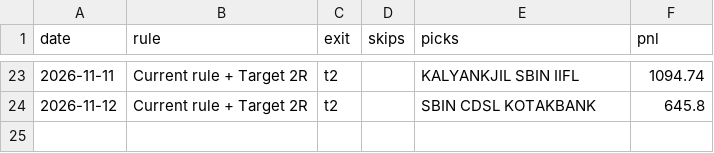
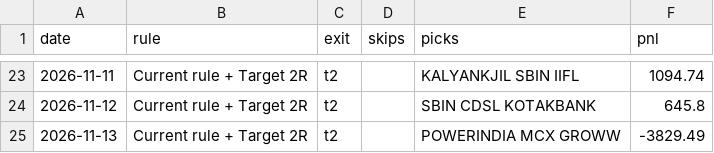
Before and after one commit to Adit0396/AlgoTrading, a CSV file: forward-test-data-india/review/learned.csv, drawn as a sheet; only a part is shown, gaps mark what is left out; the diff names each change by its address in the sheet, - before the commit and + after, or states it on an @@ line.

```diff
--- a/forward-test-data-india/review/learned.csv
+++ b/forward-test-data-india/review/learned.csv
+row 25: 2026-11-13 | Current rule + Target 2R | t2 |  | POWERINDIA MCX GROWW | -3829.49
```
Also changed, not shown: forward-test-data-india/review/candidates.csv, forward-test-data-india/review/race.csv, 13 other files.
